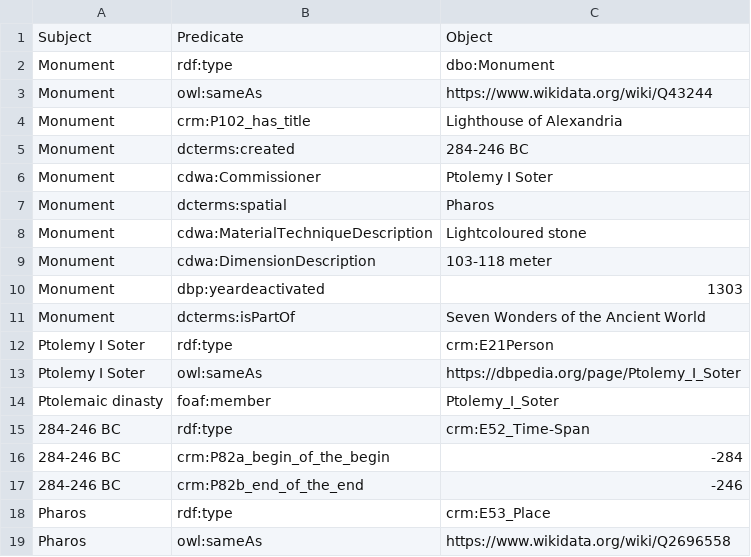
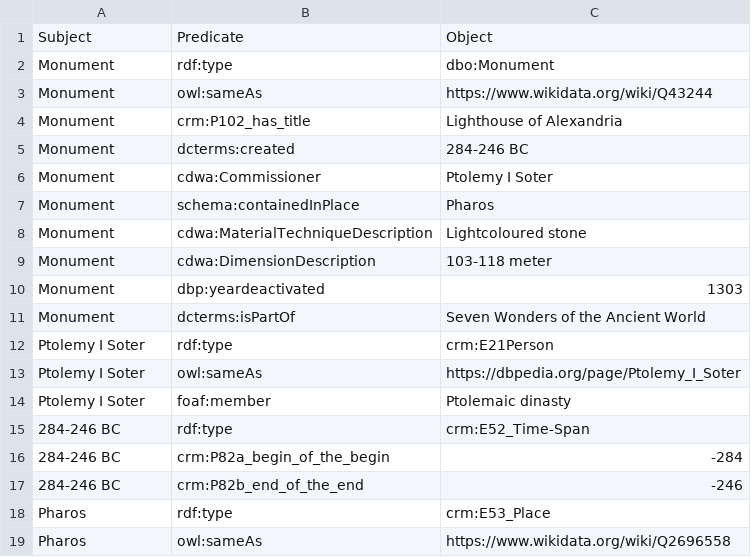
Before and after one commit to LODysseyofPoorThings/PoorThings, a CSV file: csv files/monument.csv, drawn as a sheet; only a part is shown.

```diff
--- a/csv files/monument.csv
+++ b/csv files/monument.csv
@@ -6,3 +6,3 @@ Monument,dcterms:created,284-246 BC
 Monument,cdwa:Commissioner,Ptolemy I Soter
-Monument,dcterms:spatial,Pharos
+Monument,schema:containedInPlace,Pharos
 Monument,cdwa:MaterialTechniqueDescription,Lightcoloured stone
@@ -13,3 +13,3 @@ Ptolemy I Soter,rdf:type,crm:E21Person
 Ptolemy I Soter,owl:sameAs,https://dbpedia.org/page/Ptolemy_I_Soter
-Ptolemaic dinasty,foaf:member,Ptolemy_I_Soter
+Ptolemy I Soter,foaf:member,Ptolemaic dinasty
 284-246 BC,rdf:type,crm:E52_Time-Span
```
Also changed, not shown: csv files/bio_ent_char.csv, csv files/movie.csv, 11 other files.
